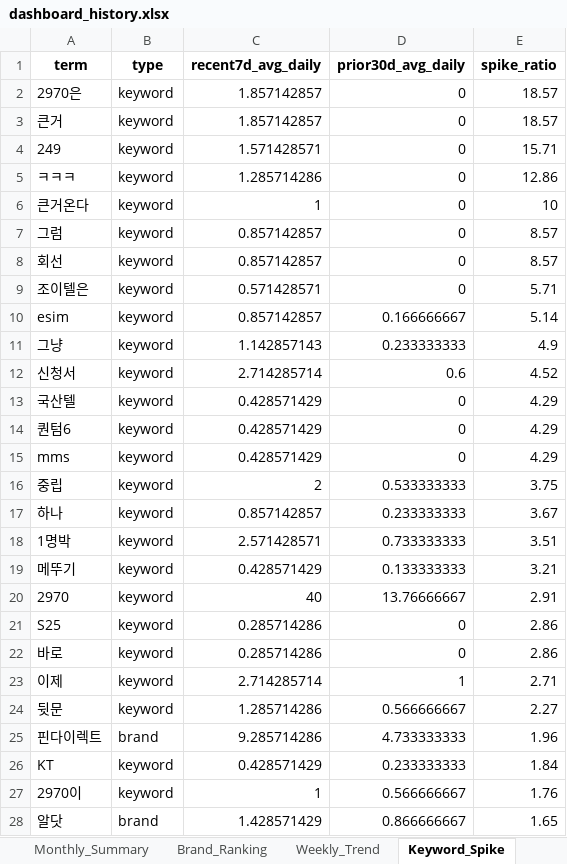
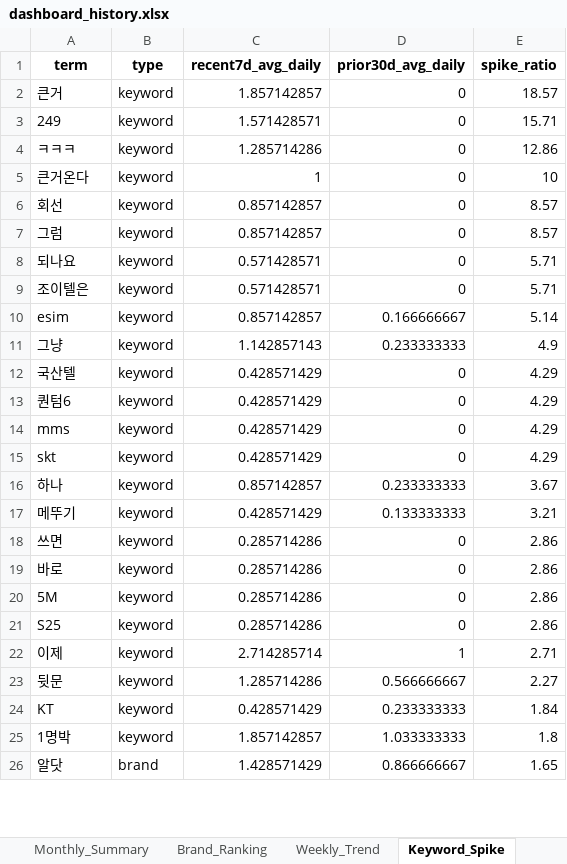
Before and after one commit to rodolfochoi911-lgtm/mvno-market-monitor, an Excel workbook: data/dashboard_history.xlsx, sheet Keyword_Spike, drawn as a sheet; only a part is shown; values as stored, in another font and other column widths than the file's, no borders; removed rows and columns are numbered as before the commit, all else as after; the diff covers the shown part only; the diff names each change by its address in the sheet, - before the commit and + after, or states it on an @@ line.

```diff
--- a/data/dashboard_history.xlsx (sheet Keyword_Spike)
+++ b/data/dashboard_history.xlsx (sheet Keyword_Spike)
-row 2: 2970은 | keyword | 1.857142857 | 0 | 18.57
@@ row 8 moved to row 6: 회선 @@
+row 8: 되나요 | keyword | 0.571428571 | 0 | 5.71
-row 12: 신청서 | keyword | 2.714285714 | 0.6 | 4.52
-row 16: 중립 | keyword | 2 | 0.533333333 | 3.75
+row 15: skt | keyword | 0.428571429 | 0 | 4.29
-row 18: 1명박 | keyword | 2.571428571 | 0.733333333 | 3.51
-row 20: 2970 | keyword | 40 | 13.76666667 | 2.91
+row 18: 쓰면 | keyword | 0.285714286 | 0 | 2.86
@@ row 22 moved to row 19: 바로 @@
+row 20: 5M | keyword | 0.285714286 | 0 | 2.86
-row 25: 핀다이렉트 | brand | 9.285714286 | 4.733333333 | 1.96
-row 27: 2970이 | keyword | 1 | 0.566666667 | 1.76
+row 25: 1명박 | keyword | 1.857142857 | 1.033333333 | 1.8
```
Also changed, not shown: 4 added rows and 2 removed rows elsewhere in this sheet, sheet Top_Posts, sheet Brand_Ranking, sheet Brand_SOV_Long, sheet Keywords_Normalized, sheet Keywords_Raw, sheet Brand_SOV_Pivot, 3 more sheets.
